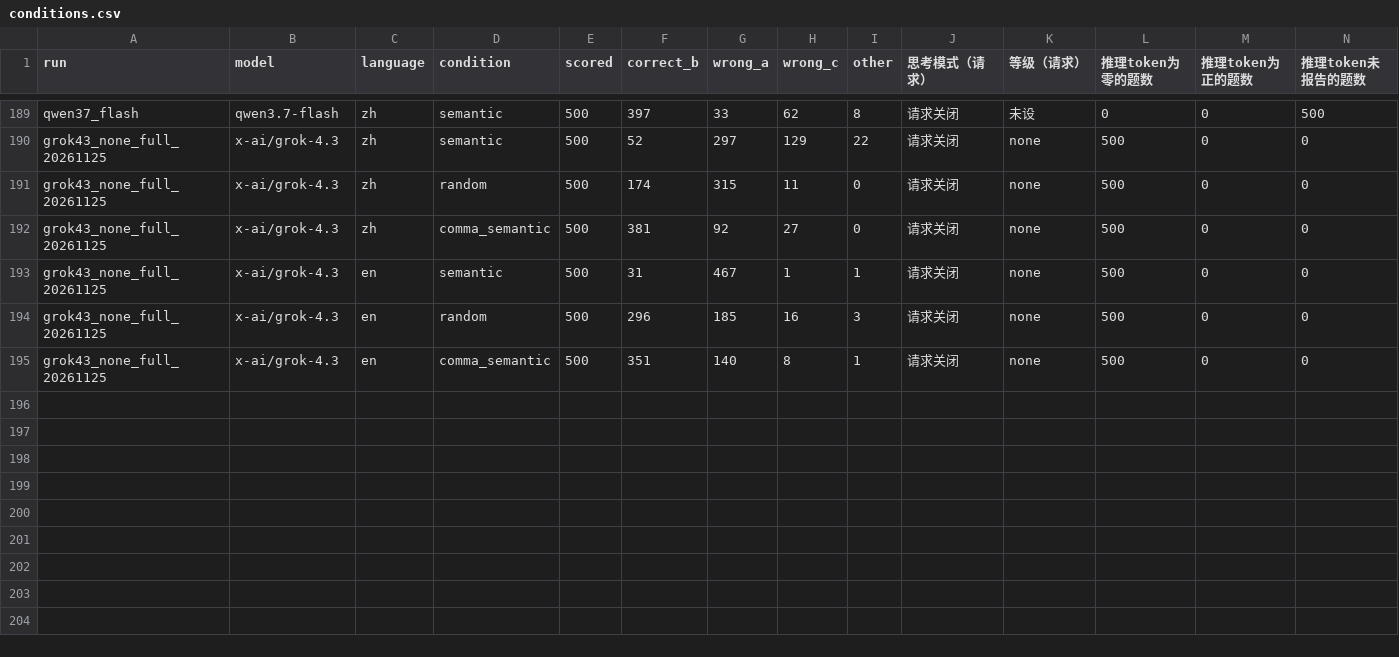
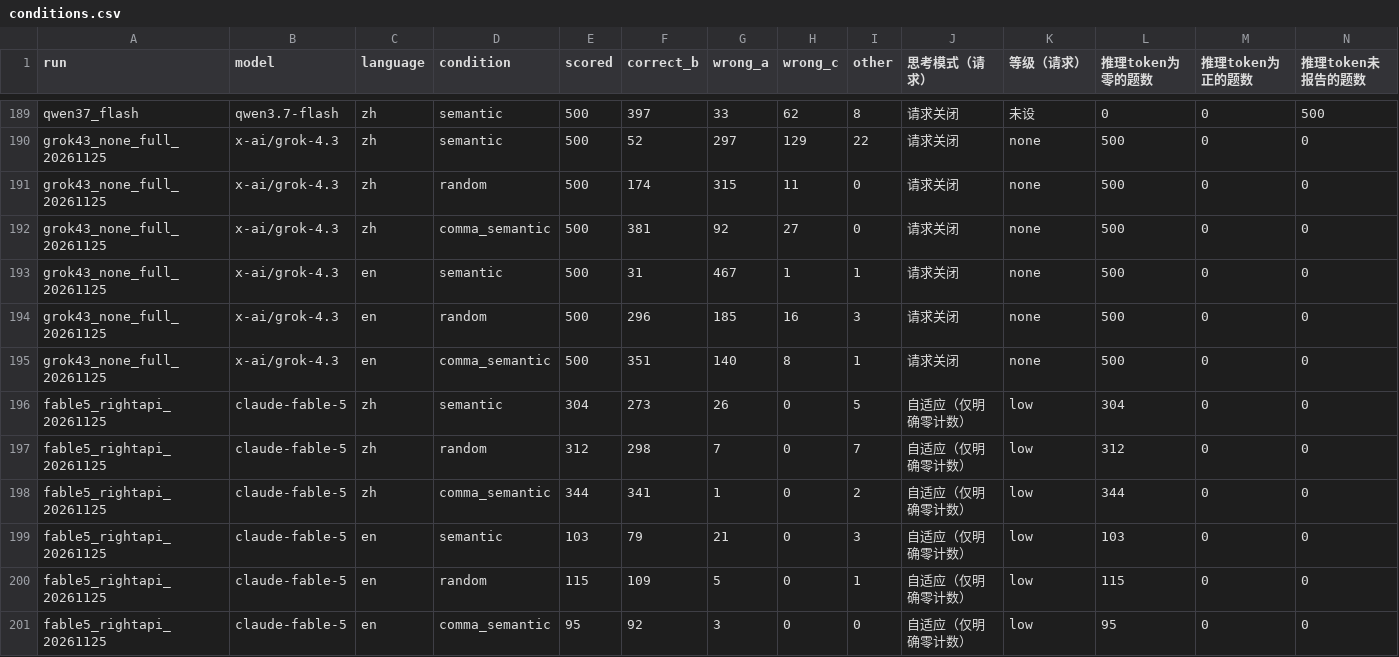
Before and after one commit to qt336/semantic-fusion, a CSV file: results/extended/conditions.csv, drawn as a sheet; only a part is shown, gaps mark what is left out; the diff names each change by its address in the sheet, - before the commit and + after, or states it on an @@ line.

```diff
--- a/results/extended/conditions.csv
+++ b/results/extended/conditions.csv
+row 196: fable5_rightapi_20261125 | claude-fable-5 | zh | semantic | 304 | 273 | 26 | 0 | 5 | 自适应（仅明确零计数） | low | 304 | 0 | 0
+row 197: fable5_rightapi_20261125 | claude-fable-5 | zh | random | 312 | 298 | 7 | 0 | 7 | 自适应（仅明确零计数） | low | 312 | 0 | 0
+row 198: fable5_rightapi_20261125 | claude-fable-5 | zh | comma_semantic | 344 | 341 | 1 | 0 | 2 | 自适应（仅明确零计数） | low | 344 | 0 | 0
+row 199: fable5_rightapi_20261125 | claude-fable-5 | en | semantic | 103 | 79 | 21 | 0 | 3 | 自适应（仅明确零计数） | low | 103 | 0 | 0
+row 200: fable5_rightapi_20261125 | claude-fable-5 | en | random | 115 | 109 | 5 | 0 | 1 | 自适应（仅明确零计数） | low | 115 | 0 | 0
+row 201: fable5_rightapi_20261125 | claude-fable-5 | en | comma_semantic | 95 | 92 | 3 | 0 | 0 | 自适应（仅明确零计数） | low | 95 | 0 | 0
```
Also changed, not shown: 4 other files.
